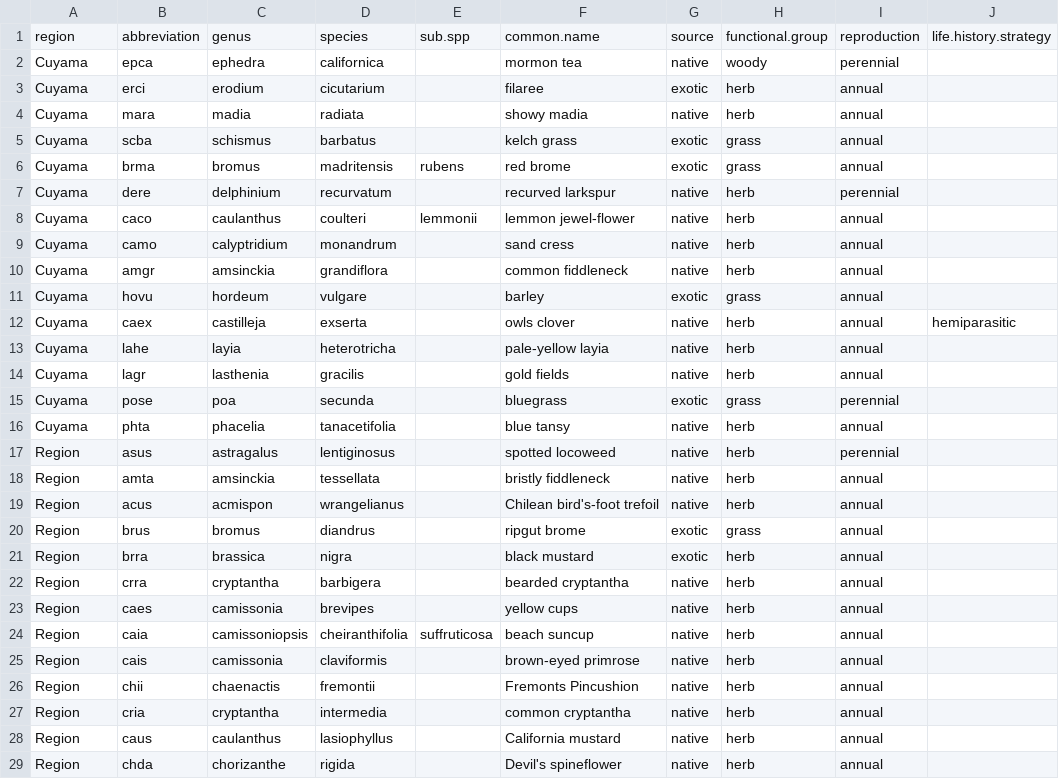
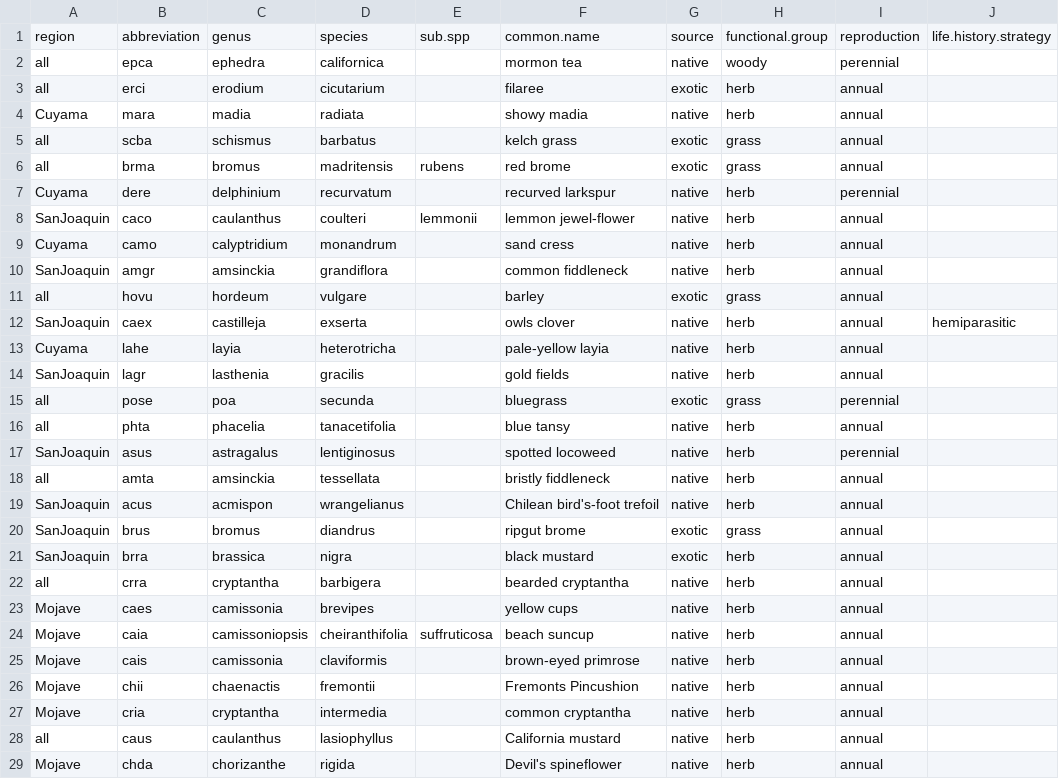
Before and after one commit to nargolg1/desert.species.classification, a CSV file: data/plants.csv, drawn as a sheet; only a part is shown; the diff covers the shown part only.

Commit message:
revised region definitions

```diff
--- a/data/plants.csv
+++ b/data/plants.csv
@@ -1,29 +1,29 @@
 region,abbreviation,genus,species,sub.spp,common.name,source,functional.group,reproduction,life.history.strategy
-Cuyama,epca,ephedra,californica,,mormon tea,native,woody,perennial,
-Cuyama,erci,erodium,cicutarium,,filaree,exotic,herb,annual,
+all,epca,ephedra,californica,,mormon tea,native,woody,perennial,
+all,erci,erodium,cicutarium,,filaree,exotic,herb,annual,
 Cuyama,mara,madia,radiata,,showy madia,native,herb,annual,
-Cuyama,scba,schismus,barbatus,,kelch grass,exotic,grass,annual,
-Cuyama,brma,bromus,madritensis,rubens,red brome,exotic,grass,annual,
+all,scba,schismus,barbatus,,kelch grass,exotic,grass,annual,
+all,brma,bromus,madritensis,rubens,red brome,exotic,grass,annual,
 Cuyama,dere,delphinium,recurvatum,,recurved larkspur,native,herb,perennial,
-Cuyama,caco,caulanthus,coulteri,lemmonii,lemmon jewel-flower,native,herb,annual,
+SanJoaquin,caco,caulanthus,coulteri,lemmonii,lemmon jewel-flower,native,herb,annual,
 Cuyama,camo,calyptridium,monandrum,,sand cress,native,herb,annual,
-Cuyama,amgr,amsinckia,grandiflora,,common fiddleneck,native,herb,annual,
-Cuyama,hovu,hordeum,vulgare,,barley,exotic,grass,annual,
-Cuyama,caex,castilleja,exserta,,owls clover,native,herb,annual,hemiparasitic
+SanJoaquin,amgr,amsinckia,grandiflora,,common fiddleneck,native,herb,annual,
+all,hovu,hordeum,vulgare,,barley,exotic,grass,annual,
+SanJoaquin,caex,castilleja,exserta,,owls clover,native,herb,annual,hemiparasitic
 Cuyama,lahe,layia ,heterotricha,,pale-yellow layia,native,herb,annual,
-Cuyama,lagr,lasthenia,gracilis,,gold fields,native,herb,annual,
-Cuyama,pose,poa ,secunda,,bluegrass,exotic,grass,perennial,
-Cuyama,phta,phacelia,tanacetifolia,,blue tansy,native,herb,annual,
-Region,asus,astragalus,lentiginosus,,spotted locoweed,native,herb,perennial,
-Region,amta,amsinckia,tessellata,,bristly fiddleneck,native,herb,annual,
-Region,acus,acmispon,wrangelianus,,Chilean bird's-foot trefoil ,native,herb,annual,
-Region,brus,bromus,diandrus,,ripgut brome,exotic,grass,annual,
-Region,brra,brassica,nigra,,black mustard,exotic,herb,annual,
-Region,crra,cryptantha,barbigera,,bearded cryptantha,native,herb,annual,
-Region,caes,camissonia,brevipes,,yellow cups,native,herb,annual,
-Region,caia,camissoniopsis,cheiranthifolia,suffruticosa,beach suncup,native,herb,annual,
-Region,cais,camissonia,claviformis,,brown-eyed primrose,native,herb,annual,
-Region,chii,chaenactis,fremontii,,Fremonts Pincushion,native,herb,annual,
-Region,cria,cryptantha,intermedia,,common cryptantha,native,herb,annual,
-Region,caus,caulanthus,lasiophyllus,,California mustard,native,herb,annual,
-Region,chda,chorizanthe,rigida,,Devil's spineflower,native,herb,annual,
+SanJoaquin,lagr,lasthenia,gracilis,,gold fields,native,herb,annual,
+all,pose,poa ,secunda,,bluegrass,exotic,grass,perennial,
+all,phta,phacelia,tanacetifolia,,blue tansy,native,herb,annual,
+SanJoaquin,asus,astragalus,lentiginosus,,spotted locoweed,native,herb,perennial,
+all,amta,amsinckia,tessellata,,bristly fiddleneck,native,herb,annual,
+SanJoaquin,acus,acmispon,wrangelianus,,Chilean bird's-foot trefoil ,native,herb,annual,
+SanJoaquin,brus,bromus,diandrus,,ripgut brome,exotic,grass,annual,
+SanJoaquin,brra,brassica,nigra,,black mustard,exotic,herb,annual,
+all,crra,cryptantha,barbigera,,bearded cryptantha,native,herb,annual,
+Mojave,caes,camissonia,brevipes,,yellow cups,native,herb,annual,
+Mojave,caia,camissoniopsis,cheiranthifolia,suffruticosa,beach suncup,native,herb,annual,
+Mojave,cais,camissonia,claviformis,,brown-eyed primrose,native,herb,annual,
+Mojave,chii,chaenactis,fremontii,,Fremonts Pincushion,native,herb,annual,
+Mojave,cria,cryptantha,intermedia,,common cryptantha,native,herb,annual,
+all,caus,caulanthus,lasiophyllus,,California mustard,native,herb,annual,
+Mojave,chda,chorizanthe,rigida,,Devil's spineflower,native,herb,annual,
```
Also changed, not shown: 19 edited cells elsewhere in this file.
